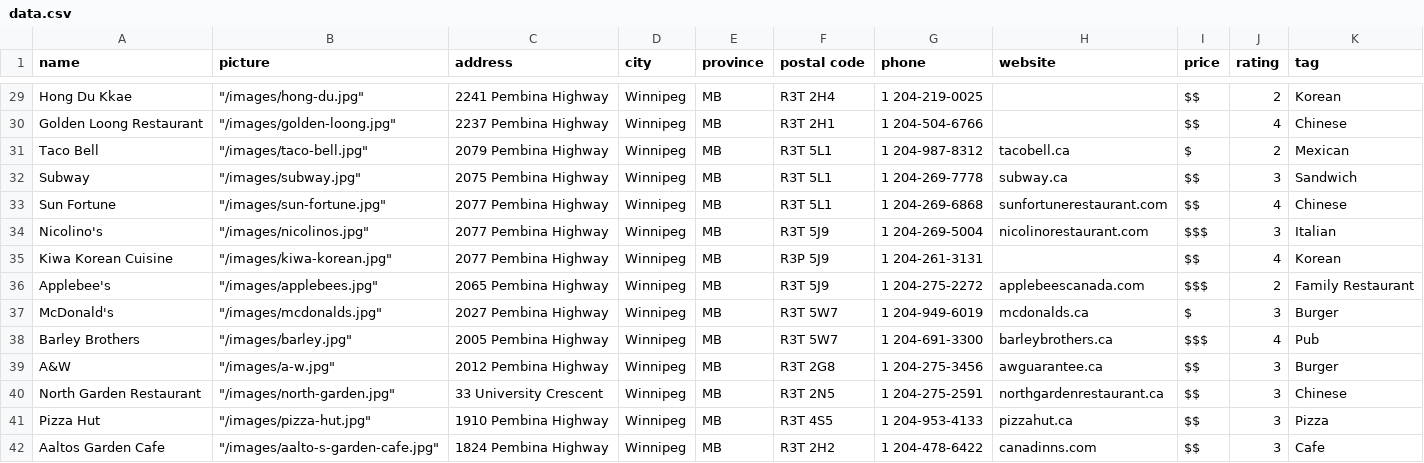
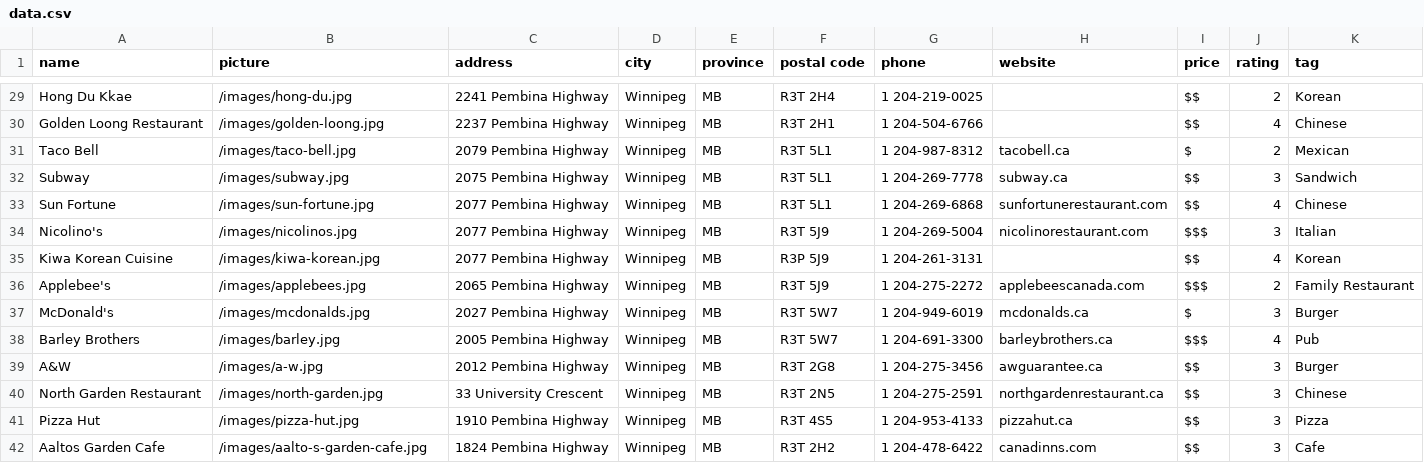
Before and after one commit to talk2bryan/Cravings, a CSV file: data.csv, drawn as a sheet; only a part is shown, gaps mark what is left out; the diff covers the shown part only; the diff names each change by its address in the sheet, - before the commit and + after, or states it on an @@ line.

```diff
--- a/data.csv
+++ b/data.csv
-B29 (picture): "/images/hong-du.jpg"
+B29 (picture): /images/hong-du.jpg
-B30 (picture): "/images/golden-loong.jpg"
+B30 (picture): /images/golden-loong.jpg
-B31 (picture): "/images/taco-bell.jpg"
+B31 (picture): /images/taco-bell.jpg
-B32 (picture): "/images/subway.jpg"
+B32 (picture): /images/subway.jpg
-B33 (picture): "/images/sun-fortune.jpg"
+B33 (picture): /images/sun-fortune.jpg
-B34 (picture): "/images/nicolinos.jpg"
+B34 (picture): /images/nicolinos.jpg
-B35 (picture): "/images/kiwa-korean.jpg"
+B35 (picture): /images/kiwa-korean.jpg
-B36 (picture): "/images/applebees.jpg"
+B36 (picture): /images/applebees.jpg
-B37 (picture): "/images/mcdonalds.jpg"
+B37 (picture): /images/mcdonalds.jpg
-B38 (picture): "/images/barley.jpg"
+B38 (picture): /images/barley.jpg
-B39 (picture): "/images/a-w.jpg"
+B39 (picture): /images/a-w.jpg
-B40 (picture): "/images/north-garden.jpg"
+B40 (picture): /images/north-garden.jpg
-B41 (picture): "/images/pizza-hut.jpg"
+B41 (picture): /images/pizza-hut.jpg
-B42 (picture): "/images/aalto-s-garden-cafe.jpg"
+B42 (picture): /images/aalto-s-garden-cafe.jpg
```
Also changed, not shown: 52 edited cells elsewhere in this file.
